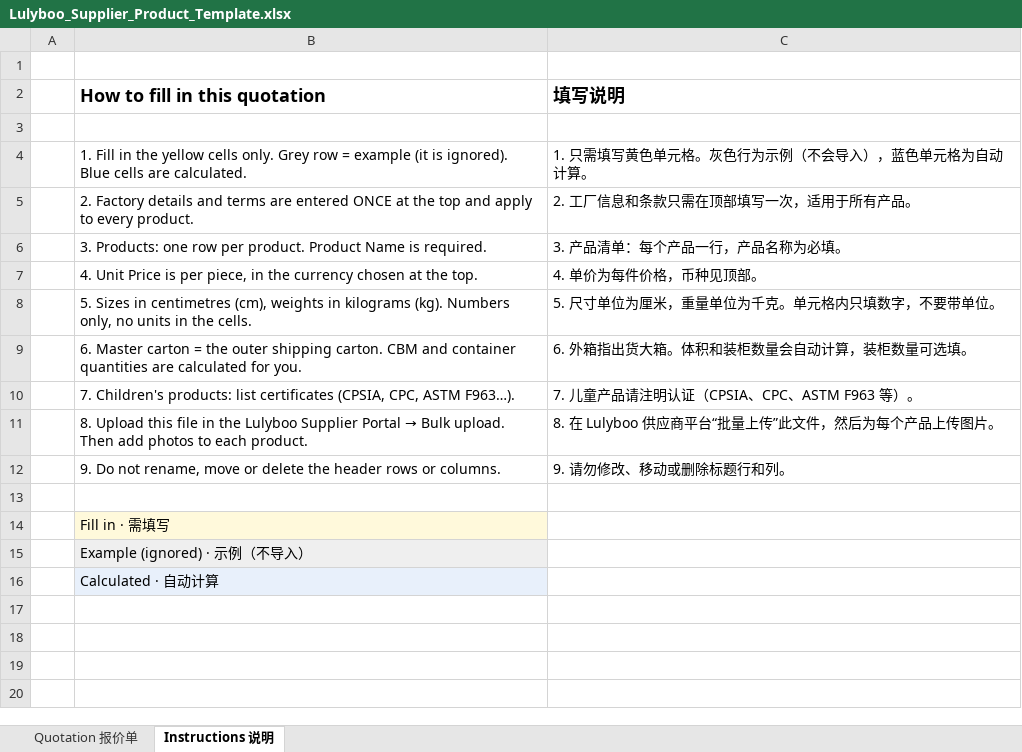
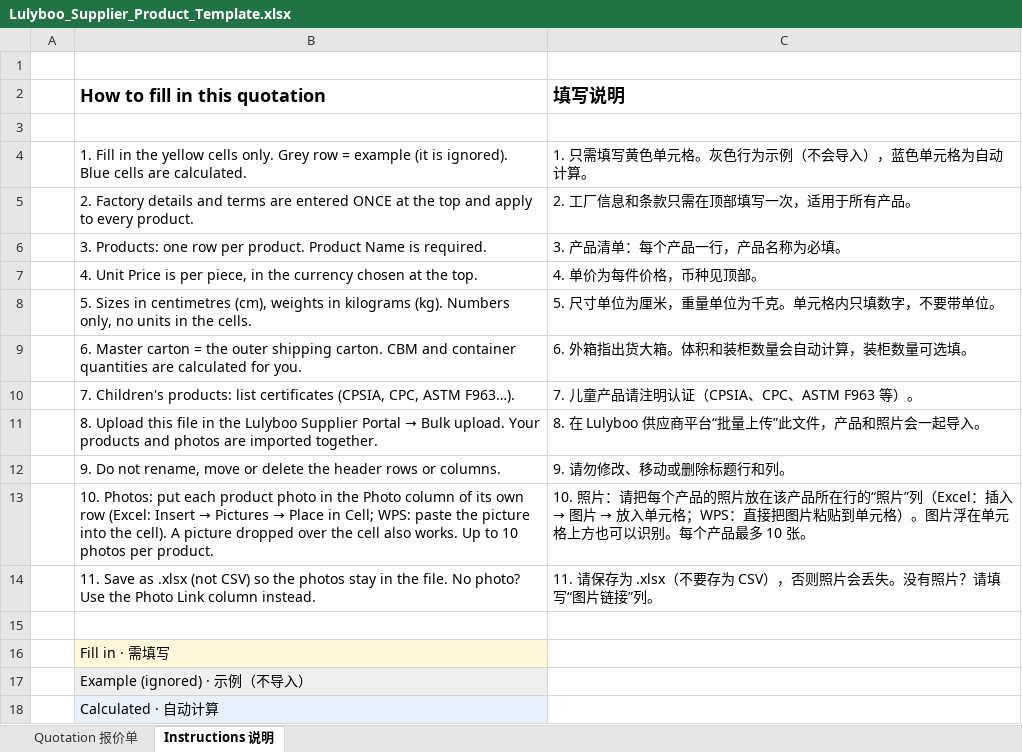
Before and after one commit to buzzot/lulyboo, an Excel workbook: public/Lulyboo_Supplier_Product_Template.xlsx, sheet Instructions 说明, drawn as a sheet; values as stored, in another font and other column widths than the file's, no borders; the diff names each change by its address in the sheet, - before the commit and + after, or states it on an @@ line.

Commit message:
Photos in bulk template; centered rows

```diff
--- a/public/Lulyboo_Supplier_Product_Template.xlsx (sheet Instructions 说明)
+++ b/public/Lulyboo_Supplier_Product_Template.xlsx (sheet Instructions 说明)
-B11 (How to fill in this quotation): …Bulk upload. Then add photos to each product.
+B11 (How to fill in this quotation): …Bulk upload. Your products and photos are imported together.
-C11 (填写说明): 8. 在 Lulyboo 供应商平台“批量上传”此文件，然后为每个产品上传图片。
+C11 (填写说明): 8. 在 Lulyboo 供应商平台“批量上传”此文件，产品和照片会一起导入。
+row 13:  | 10. Photos: put each product photo in the Photo column of its own row (Excel: Insert → Pictures → Place in Cell; WPS: paste the picture into the cell). A picture dropped over the cell also works. Up to 10 photos per product. | 10. 照片：请把每个产品的照片放在该产品所在行的“照片”列（Excel：插入 → 图片 → 放入单元格；WPS：直接把图片粘贴到单元格）。图片浮在单元格上方也可以识别。每个产品最多 10 张。
+row 14:  | 11. Save as .xlsx (not CSV) so the photos stay in the file. No photo? Use the Photo Link column instead. | 11. 请保存为 .xlsx（不要存为 CSV），否则照片会丢失。没有照片？请填写“图片链接”列。
```
Also changed, not shown: sheet Quotation 报价单, charts or pictures, 7 other files.
